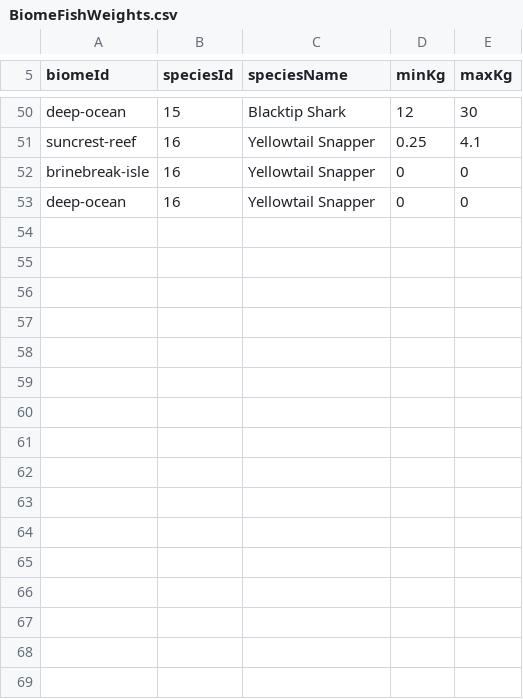
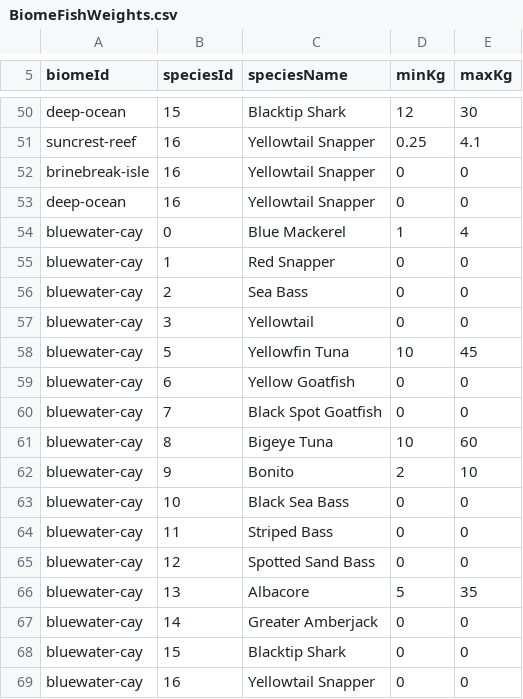
Before and after one commit to EthanL1245/3D-Android-Open-World, a CSV file: Assets/Resources/FishingTuning/BiomeFishWeights.csv, drawn as a sheet; only a part is shown, gaps mark what is left out; the diff names each change by its address in the sheet, - before the commit and + after, or states it on an @@ line.

Commit message:
Add Bluewater Cay pelagic biome and improve ocean depth visibility

```diff
--- a/Assets/Resources/FishingTuning/BiomeFishWeights.csv
+++ b/Assets/Resources/FishingTuning/BiomeFishWeights.csv
+row 54: bluewater-cay | 0 | Blue Mackerel | 1 | 4
+row 55: bluewater-cay | 1 | Red Snapper | 0 | 0
+row 56: bluewater-cay | 2 | Sea Bass | 0 | 0
+row 57: bluewater-cay | 3 | Yellowtail | 0 | 0
+row 58: bluewater-cay | 5 | Yellowfin Tuna | 10 | 45
+row 59: bluewater-cay | 6 | Yellow Goatfish | 0 | 0
+row 60: bluewater-cay | 7 | Black Spot Goatfish | 0 | 0
+row 61: bluewater-cay | 8 | Bigeye Tuna | 10 | 60
+row 62: bluewater-cay | 9 | Bonito | 2 | 10
+row 63: bluewater-cay | 10 | Black Sea Bass | 0 | 0
+row 64: bluewater-cay | 11 | Striped Bass | 0 | 0
+row 65: bluewater-cay | 12 | Spotted Sand Bass | 0 | 0
+row 66: bluewater-cay | 13 | Albacore | 5 | 35
+row 67: bluewater-cay | 14 | Greater Amberjack | 0 | 0
+row 68: bluewater-cay | 15 | Blacktip Shark | 0 | 0
+row 69: bluewater-cay | 16 | Yellowtail Snapper | 0 | 0
```
Also changed, not shown: Assets/Resources/FishingTuning/BiomeBaitSpeciesChance.csv, 20 other files.
